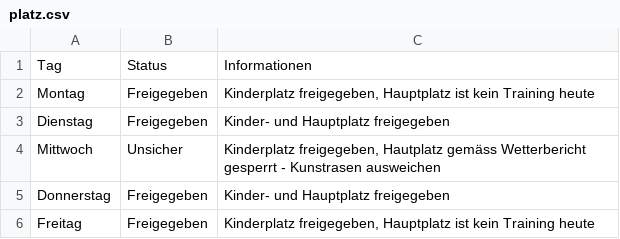
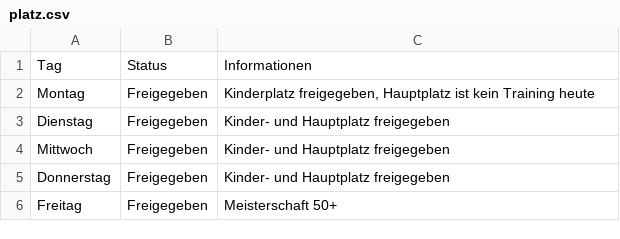
Before and after one commit to marsl21/Rasenplatz, a CSV file: platz.csv, drawn as a sheet.

Commit message:
Add files via upload

```diff
--- a/platz.csv
+++ b/platz.csv
@@ -3,4 +3,4 @@ Montag;Freigegeben;Kinderplatz freigegeben, Hauptplatz ist kein Training heute
 Dienstag;Freigegeben;Kinder- und Hauptplatz freigegeben
-Mittwoch;Unsicher;Kinderplatz freigegeben, Hautplatz gemäss Wetterbericht gesperrt - Kunstrasen ausweichen
+Mittwoch;Freigegeben;Kinder- und Hauptplatz freigegeben
 Donnerstag;Freigegeben;Kinder- und Hauptplatz freigegeben
-Freitag;Freigegeben;Kinderplatz freigegeben, Hauptplatz ist kein Training heute
+Freitag;Freigegeben;Meisterschaft 50+
```
